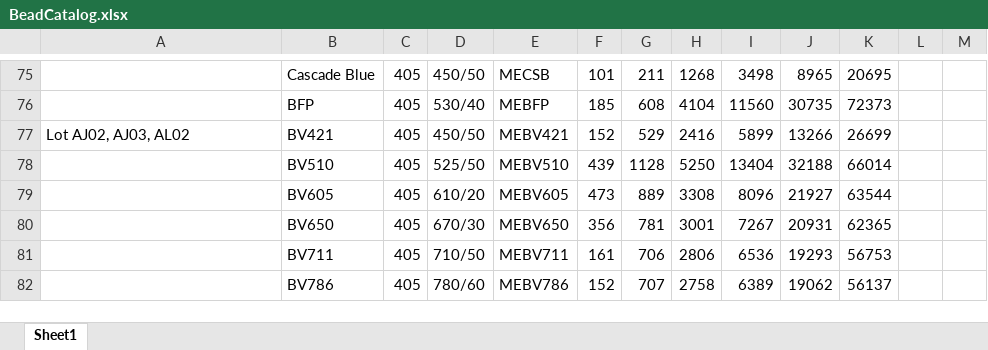
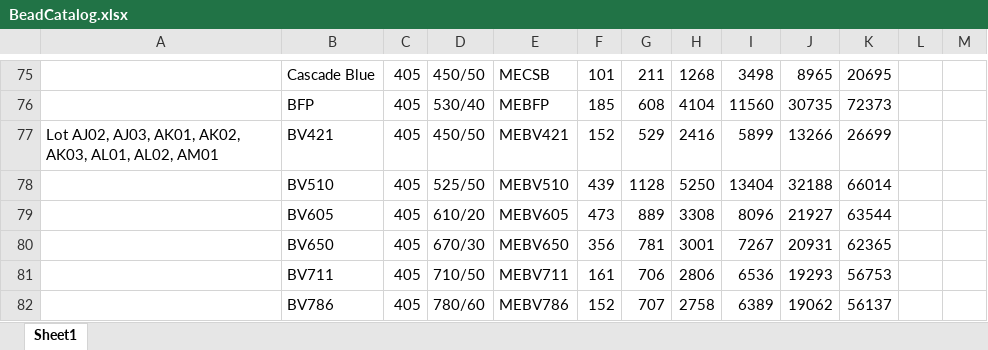
Before and after one commit to hgscott/TASBEFlowAnalytics, an Excel workbook: BeadCatalog.xlsx, sheet Sheet1, drawn as a sheet; only a part is shown, gaps mark what is left out; values as stored, in another font and other column widths than the file's, no borders; the diff names each change by its address in the sheet, - before the commit and + after, or states it on an @@ line.

Commit message:
Add additional spherotech 38-2K lots

```diff
--- a/BeadCatalog.xlsx (sheet Sheet1)
+++ b/BeadCatalog.xlsx (sheet Sheet1)
-A77: Lot AJ02, AJ03, AL02
+A77: Lot AJ02, AJ03, AK01, AK02, AK03, AL01, AL02, AM01
```
